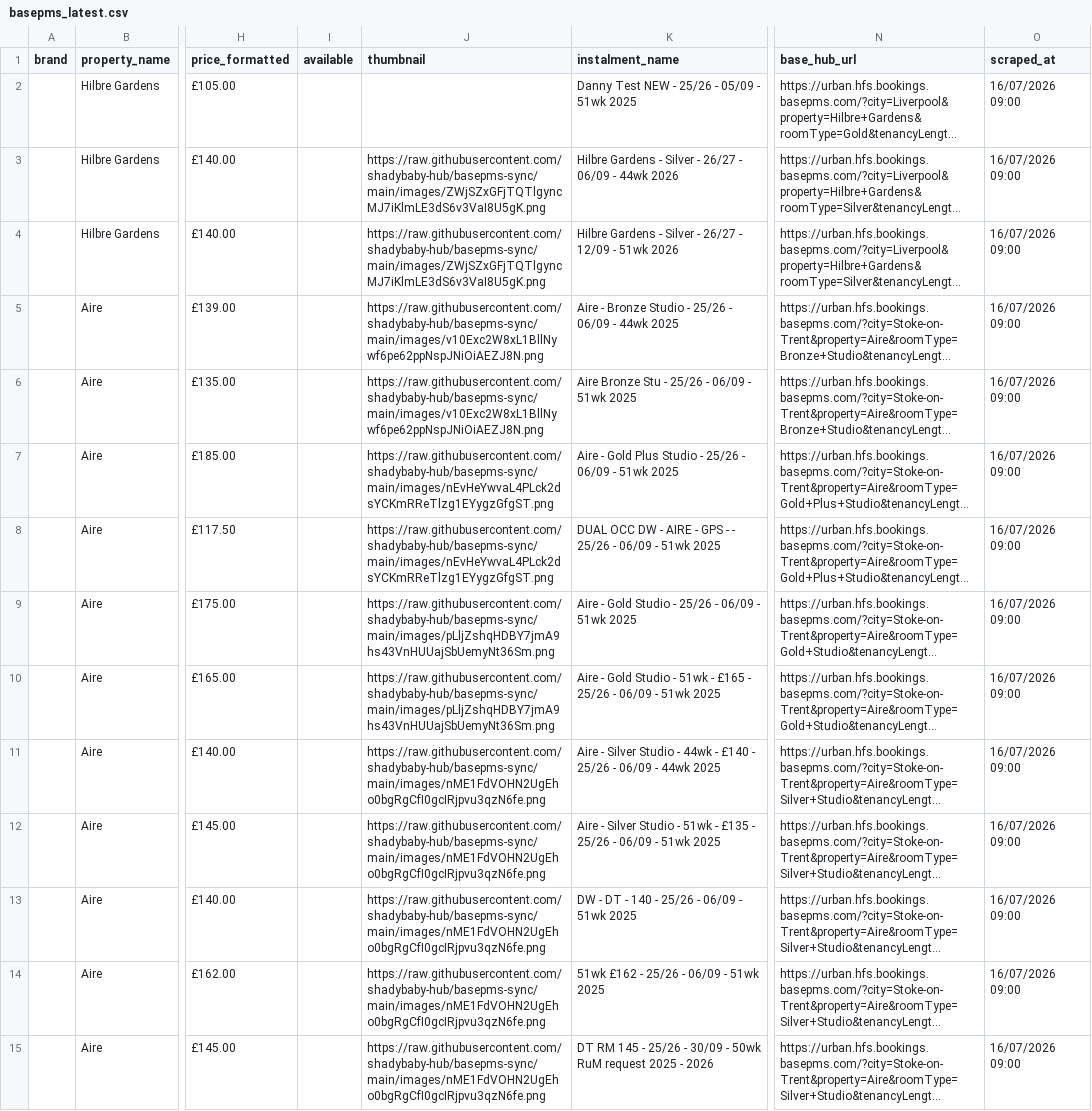
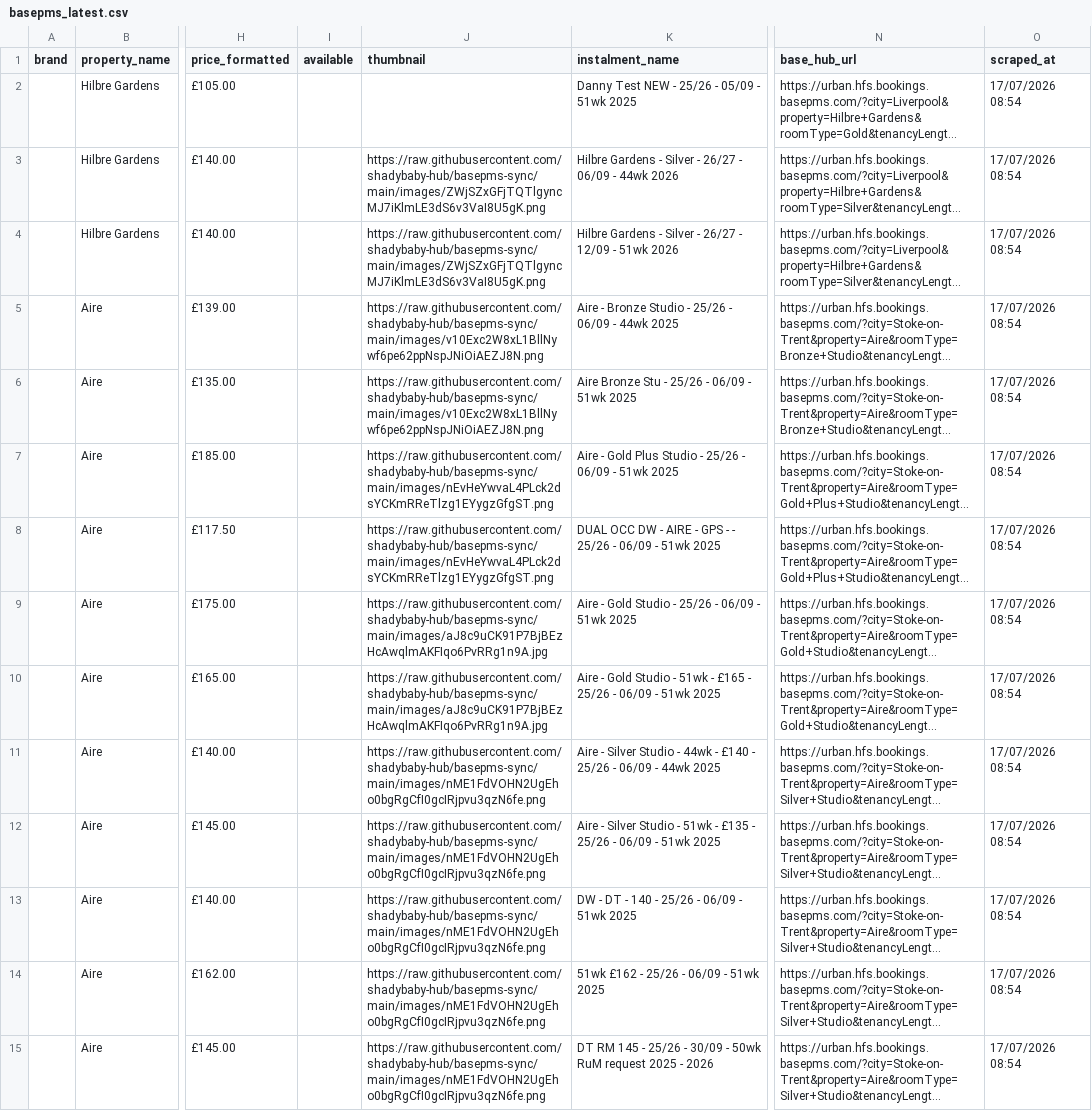
Before and after one commit to shadybaby-hub/basepms-sync, a CSV file: data/basepms_latest.csv, drawn as a sheet; only a part is shown, gaps mark what is left out; long unchanged cells end in …; the diff covers the shown part only; the diff names each change by its address in the sheet, - before the commit and + after, or states it on an @@ line.

```diff
--- a/data/basepms_latest.csv
+++ b/data/basepms_latest.csv
-O2:O15 (scraped_at): 16/07/2026 09:00
+O2:O15 (scraped_at): 17/07/2026 08:54
-J9:J10 (thumbnail): https://raw.githubusercontent.com/shadybaby-hub/basepms-sync/main/images/pLljZshqHDBY7jmA9hs43VnHUUajSbUemyNt36Sm.png
+J9:J10 (thumbnail): https://raw.githubusercontent.com/shadybaby-hub/basepms-sync/main/images/aJ8c9uCK91P7BjBEzHcAwqlmAKFIqo6PvRRg1n9A.jpg
```
Also changed, not shown: 68 edited cells elsewhere in this file.
